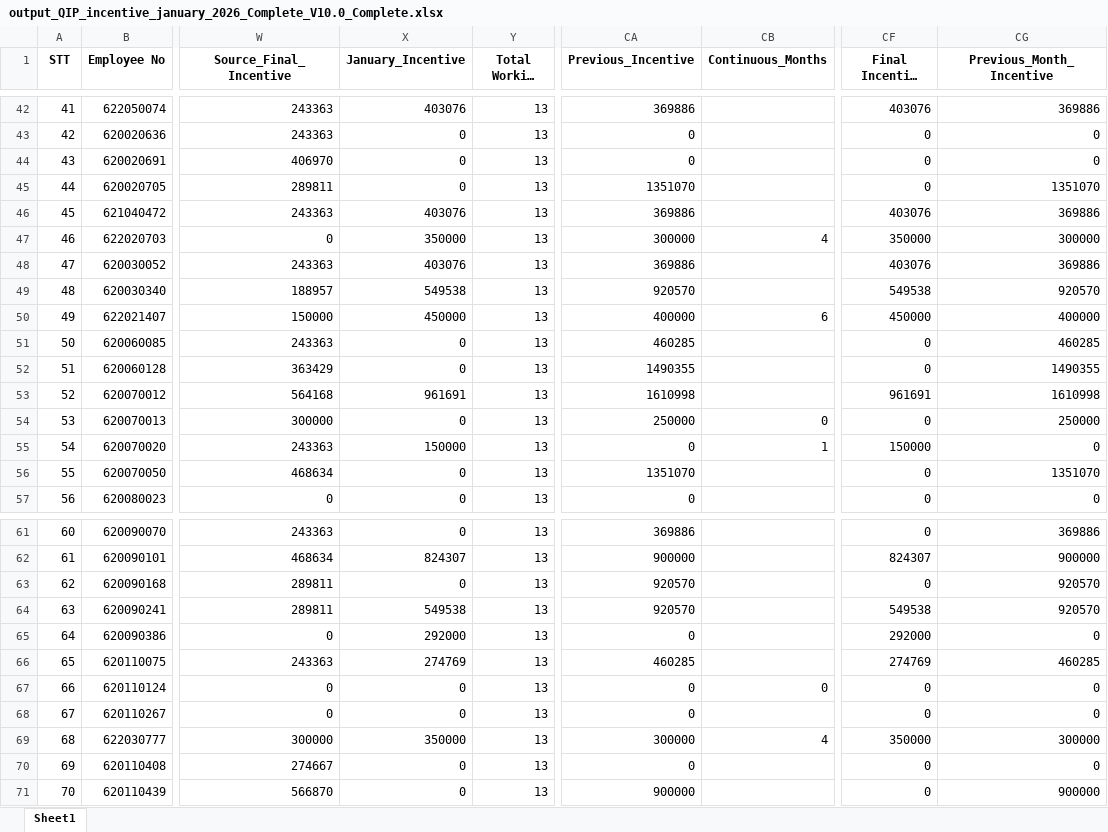
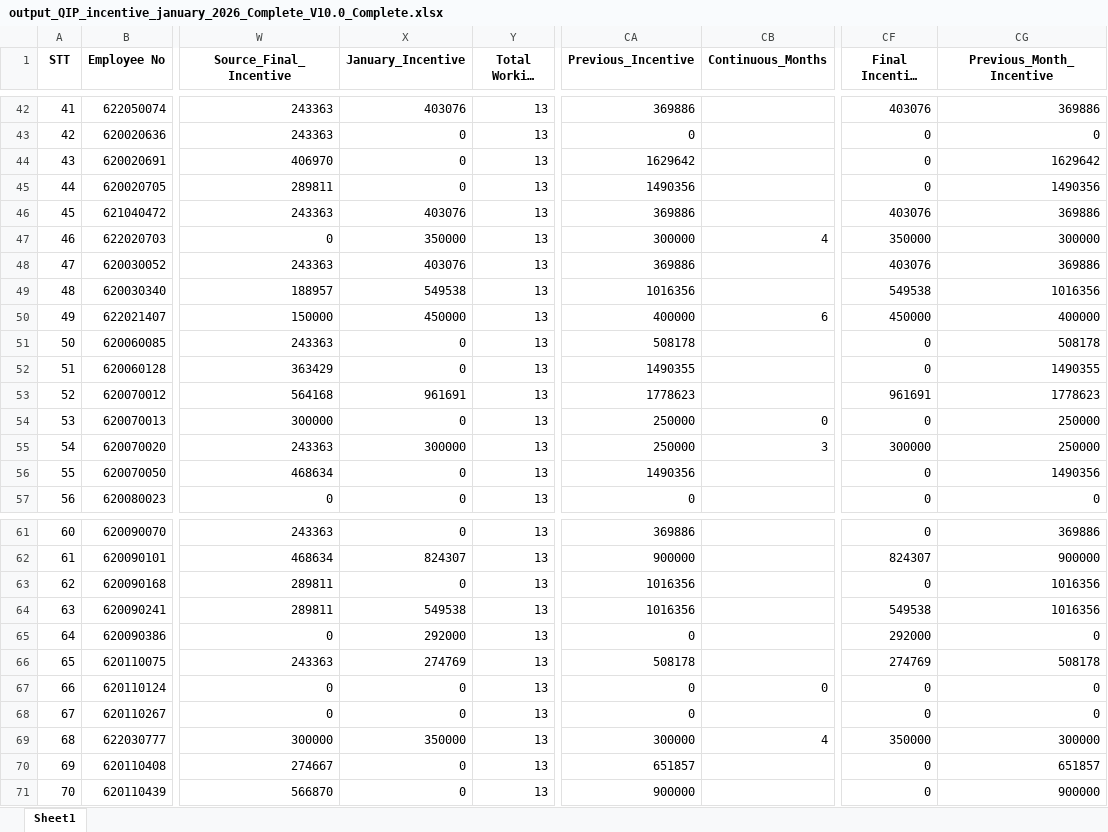
Before and after one commit to moonkaicuzui/qip-dashboard, an Excel workbook: docs/output_QIP_incentive_january_2026_Complete_V10.0_Complete.xlsx, sheet Sheet1, drawn as a sheet; only a part is shown, gaps mark what is left out; long unchanged cells end in …; values as stored, in another font and other column widths than the file's, no borders; the diff covers the shown part only; the diff names each change by its address in the sheet, - before the commit and + after, or states it on an @@ line.

```diff
--- a/docs/output_QIP_incentive_january_2026_Complete_V10.0_Complete.xlsx (sheet Sheet1)
+++ b/docs/output_QIP_incentive_january_2026_Complete_V10.0_Complete.xlsx (sheet Sheet1)
-CA44 (Previous_Incentive): 0
+CA44 (Previous_Incentive): 1629642
-CG44 (Previous_Month_Incentive): 0
+CG44 (Previous_Month_Incentive): 1629642
-CA45 (Previous_Incentive): 1351070
+CA45 (Previous_Incentive): 1490356
-CG45 (Previous_Month_Incentive): 1351070
+CG45 (Previous_Month_Incentive): 1490356
-CA49 (Previous_Incentive): 920570
+CA49 (Previous_Incentive): 1016356
-CG49 (Previous_Month_Incentive): 920570
+CG49 (Previous_Month_Incentive): 1016356
-CA51 (Previous_Incentive): 460285
+CA51 (Previous_Incentive): 508178
-CG51 (Previous_Month_Incentive): 460285
+CG51 (Previous_Month_Incentive): 508178
-CA53 (Previous_Incentive): 1610998
+CA53 (Previous_Incentive): 1778623
-CG53 (Previous_Month_Incentive): 1610998
+CG53 (Previous_Month_Incentive): 1778623
-X55 (January_Incentive): 150000
+X55 (January_Incentive): 300000
-CA55 (Previous_Incentive): 0
+CA55 (Previous_Incentive): 250000
-CB55 (Continuous_Months): 1
+CB55 (Continuous_Months): 3
-CF55 (Final Incentive amount): 150000
+CF55 (Final Incentive amount): 300000
-CG55 (Previous_Month_Incentive): 0
+CG55 (Previous_Month_Incentive): 250000
-CA56 (Previous_Incentive): 1351070
+CA56 (Previous_Incentive): 1490356
-CG56 (Previous_Month_Incentive): 1351070
+CG56 (Previous_Month_Incentive): 1490356
-CA63:CA64 (Previous_Incentive): 920570
+CA63:CA64 (Previous_Incentive): 1016356
-CG63:CG64 (Previous_Month_Incentive): 920570
+CG63:CG64 (Previous_Month_Incentive): 1016356
-CA66 (Previous_Incentive): 460285
+CA66 (Previous_Incentive): 508178
-CG66 (Previous_Month_Incentive): 460285
+CG66 (Previous_Month_Incentive): 508178
-CA70 (Previous_Incentive): 0
+CA70 (Previous_Incentive): 651857
-CG70 (Previous_Month_Incentive): 0
+CG70 (Previous_Month_Incentive): 651857
```
Also changed, not shown: 45 edited cells elsewhere in this sheet, 7 other files.
